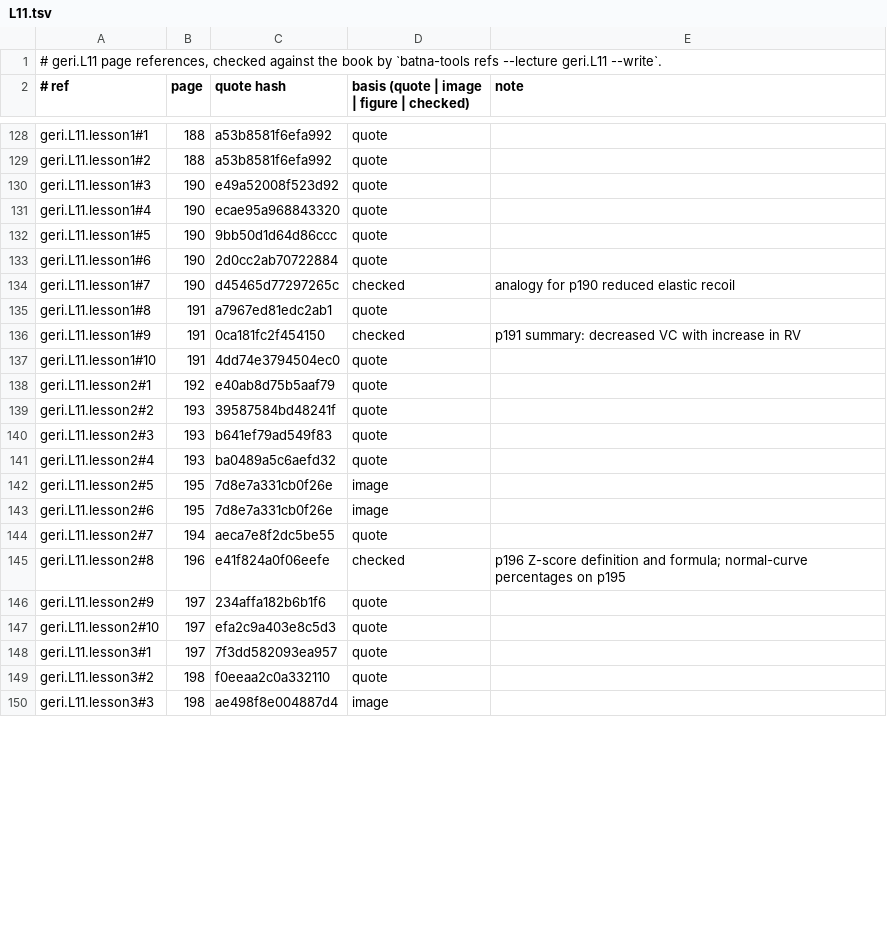
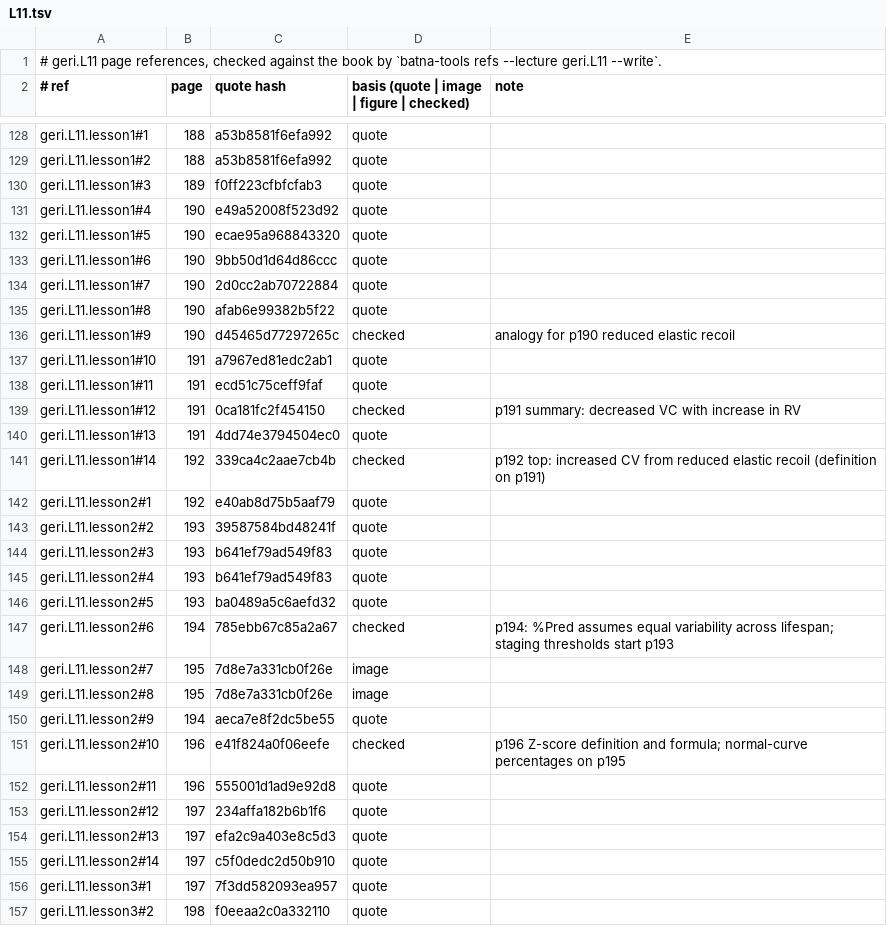
Before and after one commit to MohamedRef/Batna-app, a TSV file: content/book-refs/geri/L11.tsv, drawn as a sheet; only a part is shown, gaps mark what is left out; the shorter side is filled out with more unchanged rows; the diff covers the shown part only.

Commit message:
Geriatrics L11 lessons: split to seven and give every list its reason (#866)
geri.L11 goes from 5 to 7 lessons at the Hepatology bar: words per page 113 -> 235, p189 now taught, air trapping, exacerbation differential, inhaler choice and COPD ladder figures. Reasons not in the book are labelled.

Part of #827, #828, #829

```diff
--- a/content/book-refs/geri/L11.tsv
+++ b/content/book-refs/geri/L11.tsv
@@ -129,10 +129,14 @@ geri.L11.lesson1#1	188	a53b8581f6efa992	quote
 geri.L11.lesson1#2	188	a53b8581f6efa992	quote	
-geri.L11.lesson1#3	190	e49a52008f523d92	quote	
-geri.L11.lesson1#4	190	ecae95a968843320	quote	
-geri.L11.lesson1#5	190	9bb50d1d64d86ccc	quote	
-geri.L11.lesson1#6	190	2d0cc2ab70722884	quote	
-geri.L11.lesson1#7	190	d45465d77297265c	checked	analogy for p190 reduced elastic recoil
-geri.L11.lesson1#8	191	a7967ed81edc2ab1	quote	
-geri.L11.lesson1#9	191	0ca181fc2f454150	checked	p191 summary: decreased VC with increase in RV
-geri.L11.lesson1#10	191	4dd74e3794504ec0	quote	
+geri.L11.lesson1#3	189	f0ff223cfbfcfab3	quote	
+geri.L11.lesson1#4	190	e49a52008f523d92	quote	
+geri.L11.lesson1#5	190	ecae95a968843320	quote	
+geri.L11.lesson1#6	190	9bb50d1d64d86ccc	quote	
+geri.L11.lesson1#7	190	2d0cc2ab70722884	quote	
+geri.L11.lesson1#8	190	afab6e99382b5f22	quote	
+geri.L11.lesson1#9	190	d45465d77297265c	checked	analogy for p190 reduced elastic recoil
+geri.L11.lesson1#10	191	a7967ed81edc2ab1	quote	
+geri.L11.lesson1#11	191	ecd51c75ceff9faf	quote	
+geri.L11.lesson1#12	191	0ca181fc2f454150	checked	p191 summary: decreased VC with increase in RV
+geri.L11.lesson1#13	191	4dd74e3794504ec0	quote	
+geri.L11.lesson1#14	192	339ca4c2aae7cb4b	checked	p192 top: increased CV from reduced elastic recoil (definition on p191)
 geri.L11.lesson2#1	192	e40ab8d75b5aaf79	quote	
@@ -140,9 +144,13 @@ geri.L11.lesson2#2	193	39587584bd48241f	quote
 geri.L11.lesson2#3	193	b641ef79ad549f83	quote	
-geri.L11.lesson2#4	193	ba0489a5c6aefd32	quote	
-geri.L11.lesson2#5	195	7d8e7a331cb0f26e	image	
-geri.L11.lesson2#6	195	7d8e7a331cb0f26e	image	
-geri.L11.lesson2#7	194	aeca7e8f2dc5be55	quote	
-geri.L11.lesson2#8	196	e41f824a0f06eefe	checked	p196 Z-score definition and formula; normal-curve percentages on p195
-geri.L11.lesson2#9	197	234affa182b6b1f6	quote	
-geri.L11.lesson2#10	197	efa2c9a403e8c5d3	quote	
+geri.L11.lesson2#4	193	b641ef79ad549f83	quote	
+geri.L11.lesson2#5	193	ba0489a5c6aefd32	quote	
+geri.L11.lesson2#6	194	785ebb67c85a2a67	checked	p194: %Pred assumes equal variability across lifespan; staging thresholds start p193
+geri.L11.lesson2#7	195	7d8e7a331cb0f26e	image	
+geri.L11.lesson2#8	195	7d8e7a331cb0f26e	image	
+geri.L11.lesson2#9	194	aeca7e8f2dc5be55	quote	
+geri.L11.lesson2#10	196	e41f824a0f06eefe	checked	p196 Z-score definition and formula; normal-curve percentages on p195
+geri.L11.lesson2#11	196	555001d1ad9e92d8	quote	
+geri.L11.lesson2#12	197	234affa182b6b1f6	quote	
+geri.L11.lesson2#13	197	efa2c9a403e8c5d3	quote	
+geri.L11.lesson2#14	197	c5f0dedc2d50b910	quote	
 geri.L11.lesson3#1	197	7f3dd582093ea957	quote	
```
Also changed, not shown: 20 added rows and 39 edited cells elsewhere in this file, 4 other files.
